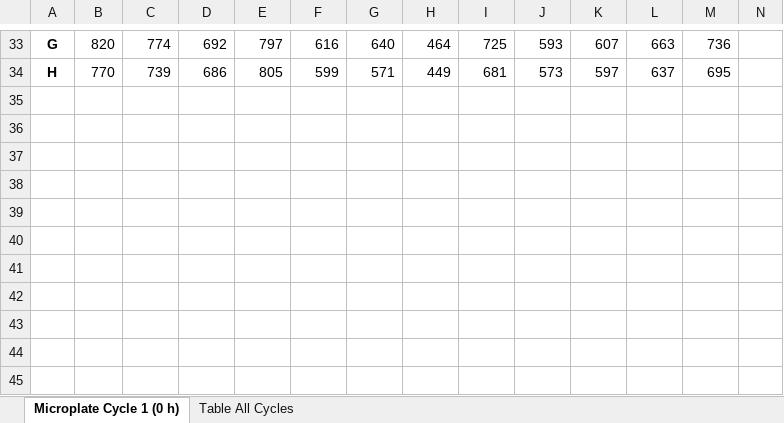
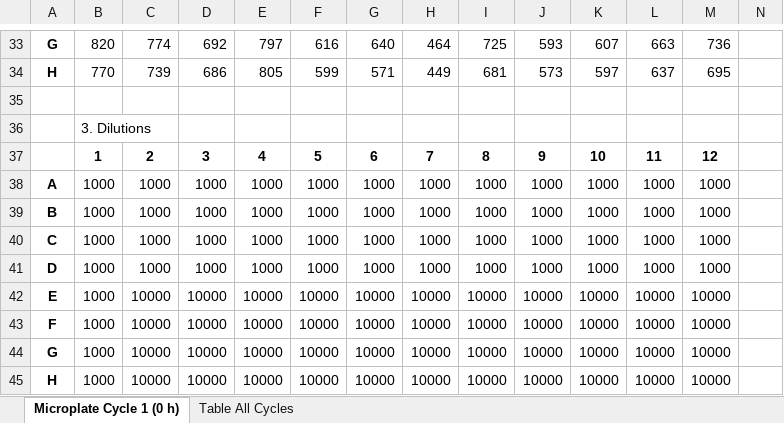
Before and after one commit to cran/quicR, an Excel workbook: inst/extdata/input_files/test2.xlsx, sheet Microplate Cycle 1 (0 h), drawn as a sheet; only a part is shown, gaps mark what is left out; values as stored, in another font and other column widths than the file's, no borders; rows hold the shown columns only; the diff covers the shown part only; the diff names each change by its address in the sheet, - before the commit and + after, or states it on an @@ line.

```diff
--- a/inst/extdata/input_files/test2.xlsx (sheet Microplate Cycle 1 (0 h))
+++ b/inst/extdata/input_files/test2.xlsx (sheet Microplate Cycle 1 (0 h))
+row 35: (empty)
+row 36:  | 3. Dilutions
+row 37:  | 1 | 2 | 3 | 4 | 5 | 6 | 7 | 8 | 9 | 10 | 11 | 12
+row 38: A | 1000 | 1000 | 1000 | 1000 | 1000 | 1000 | 1000 | 1000 | 1000 | 1000 | 1000 | 1000
+row 39: B | 1000 | 1000 | 1000 | 1000 | 1000 | 1000 | 1000 | 1000 | 1000 | 1000 | 1000 | 1000
+row 40: C | 1000 | 1000 | 1000 | 1000 | 1000 | 1000 | 1000 | 1000 | 1000 | 1000 | 1000 | 1000
+row 41: D | 1000 | 1000 | 1000 | 1000 | 1000 | 1000 | 1000 | 1000 | 1000 | 1000 | 1000 | 1000
+row 42: E | 1000 | 10000 | 10000 | 10000 | 10000 | 10000 | 10000 | 10000 | 10000 | 10000 | 10000 | 10000
+row 43: F | 1000 | 10000 | 10000 | 10000 | 10000 | 10000 | 10000 | 10000 | 10000 | 10000 | 10000 | 10000
+row 44: G | 1000 | 10000 | 10000 | 10000 | 10000 | 10000 | 10000 | 10000 | 10000 | 10000 | 10000 | 10000
+row 45: H | 1000 | 10000 | 10000 | 10000 | 10000 | 10000 | 10000 | 10000 | 10000 | 10000 | 10000 | 10000
```
Also changed, not shown: 8 added rows and 8 removed rows elsewhere in this sheet, sheet Table All Cycles, inst/extdata/input_files/test3.xlsx, 48 other files.
